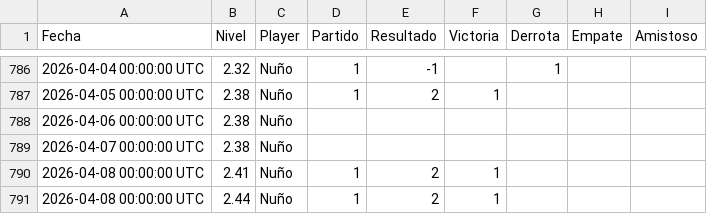
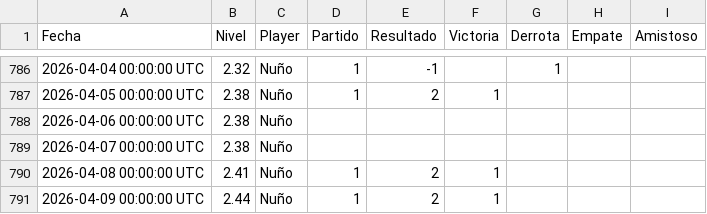
Before and after one commit to Nunyo/files, a CSV file: nivel_padel.csv, drawn as a sheet; only a part is shown, gaps mark what is left out.

Commit message:
Update nivel_padel.csv

```diff
--- a/nivel_padel.csv
+++ b/nivel_padel.csv
@@ -790,2 +790,2 @@ Fecha,Nivel,Player,Partido,Resultado,Victoria,Derrota,Empate,Amistoso
 2026-04-08 00:00:00 UTC,2.41,Nuño,1,2,1,,,
-2026-04-08 00:00:00 UTC,2.44,Nuño,1,2,1,,,
+2026-04-09 00:00:00 UTC,2.44,Nuño,1,2,1,,,
```
